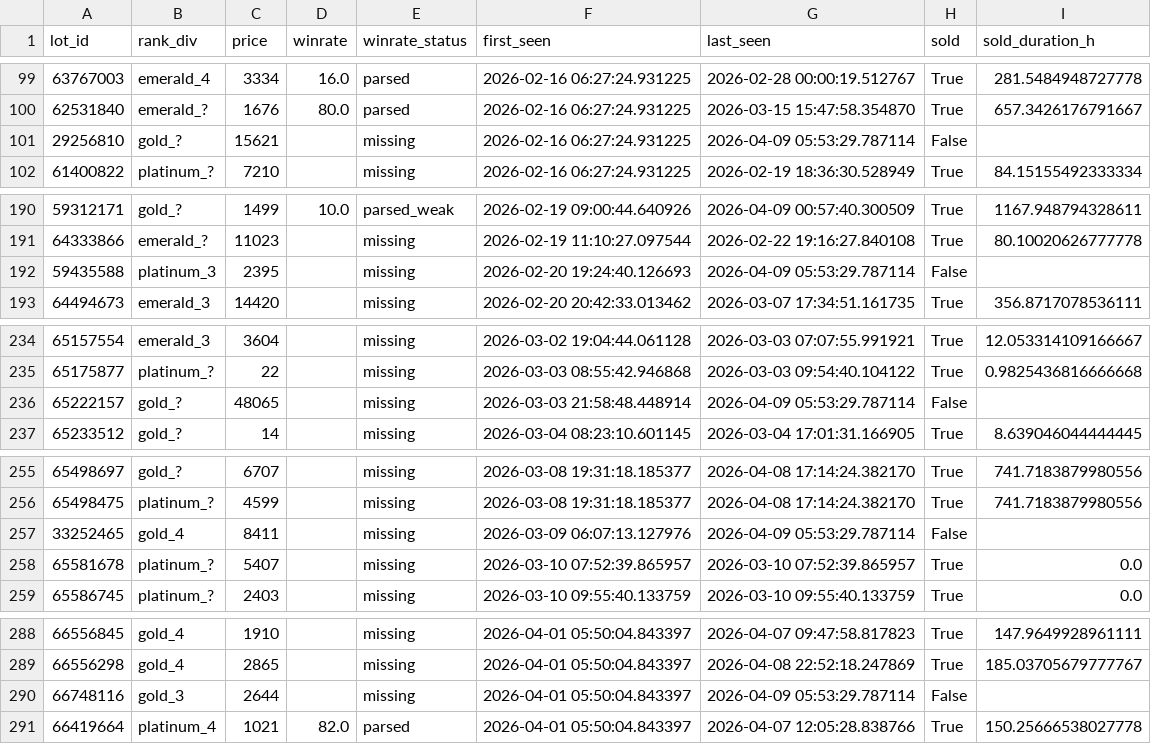
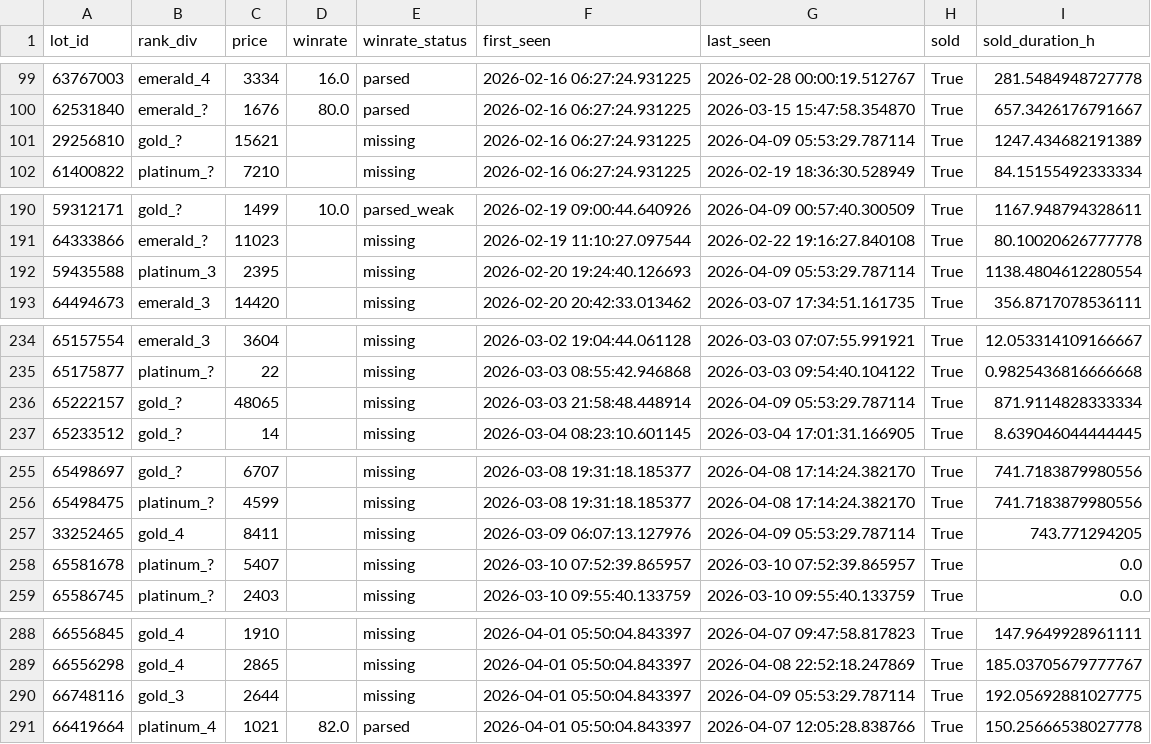
Before and after one commit to bel1k66/funpay-tracker, a CSV file: lot_lifecycle.csv, drawn as a sheet; only a part is shown, gaps mark what is left out; the diff covers the shown part only.

```diff
--- a/lot_lifecycle.csv
+++ b/lot_lifecycle.csv
@@ -100,3 +100,3 @@ lot_id,rank_div,price,winrate,winrate_status,first_seen,last_seen,sold,sold_dura
 62531840,emerald_?,1676,80.0,parsed,2026-02-16 06:27:24.931225,2026-03-15 15:47:58.354870,True,657.3426176791667
-29256810,gold_?,15621,,missing,2026-02-16 06:27:24.931225,2026-04-09 05:53:29.787114,False,
+29256810,gold_?,15621,,missing,2026-02-16 06:27:24.931225,2026-04-09 05:53:29.787114,True,1247.434682191389
 61400822,platinum_?,7210,,missing,2026-02-16 06:27:24.931225,2026-02-19 18:36:30.528949,True,84.15155492333334
@@ -191,3 +191,3 @@ lot_id,rank_div,price,winrate,winrate_status,first_seen,last_seen,sold,sold_dura
 64333866,emerald_?,11023,,missing,2026-02-19 11:10:27.097544,2026-02-22 19:16:27.840108,True,80.10020626777778
-59435588,platinum_3,2395,,missing,2026-02-20 19:24:40.126693,2026-04-09 05:53:29.787114,False,
+59435588,platinum_3,2395,,missing,2026-02-20 19:24:40.126693,2026-04-09 05:53:29.787114,True,1138.4804612280554
 64494673,emerald_3,14420,,missing,2026-02-20 20:42:33.013462,2026-03-07 17:34:51.161735,True,356.8717078536111
@@ -235,3 +235,3 @@ lot_id,rank_div,price,winrate,winrate_status,first_seen,last_seen,sold,sold_dura
 65175877,platinum_?,22,,missing,2026-03-03 08:55:42.946868,2026-03-03 09:54:40.104122,True,0.9825436816666668
-65222157,gold_?,48065,,missing,2026-03-03 21:58:48.448914,2026-04-09 05:53:29.787114,False,
+65222157,gold_?,48065,,missing,2026-03-03 21:58:48.448914,2026-04-09 05:53:29.787114,True,871.9114828333334
 65233512,gold_?,14,,missing,2026-03-04 08:23:10.601145,2026-03-04 17:01:31.166905,True,8.639046044444445
@@ -256,3 +256,3 @@ lot_id,rank_div,price,winrate,winrate_status,first_seen,last_seen,sold,sold_dura
 65498475,platinum_?,4599,,missing,2026-03-08 19:31:18.185377,2026-04-08 17:14:24.382170,True,741.7183879980556
-33252465,gold_4,8411,,missing,2026-03-09 06:07:13.127976,2026-04-09 05:53:29.787114,False,
+33252465,gold_4,8411,,missing,2026-03-09 06:07:13.127976,2026-04-09 05:53:29.787114,True,743.771294205
 65581678,platinum_?,5407,,missing,2026-03-10 07:52:39.865957,2026-03-10 07:52:39.865957,True,0.0
@@ -289,3 +289,3 @@ lot_id,rank_div,price,winrate,winrate_status,first_seen,last_seen,sold,sold_dura
 66556298,gold_4,2865,,missing,2026-04-01 05:50:04.843397,2026-04-08 22:52:18.247869,True,185.03705679777767
-66748116,gold_3,2644,,missing,2026-04-01 05:50:04.843397,2026-04-09 05:53:29.787114,False,
+66748116,gold_3,2644,,missing,2026-04-01 05:50:04.843397,2026-04-09 05:53:29.787114,True,192.05692881027775
 66419664,platinum_4,1021,82.0,parsed,2026-04-01 05:50:04.843397,2026-04-07 12:05:28.838766,True,150.25666538027778
```
Also changed, not shown: 28 edited cells elsewhere in this file.
